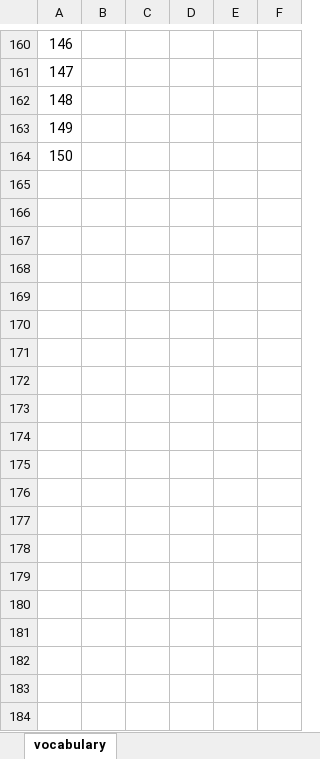
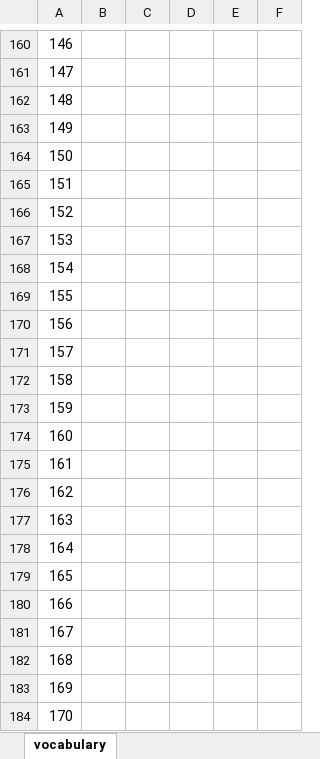
Before and after one commit to dssolutioninc/dss_kantan.vn, an Excel workbook: assets/templates/vocabularyTemplate.xlsx, sheet vocabulary, drawn as a sheet; only a part is shown, gaps mark what is left out; values as stored, in another font and other column widths than the file's, no borders; the diff covers the shown part only; the diff names each change by its address in the sheet, - before the commit and + after, or states it on an @@ line.

```diff
--- a/assets/templates/vocabularyTemplate.xlsx (sheet vocabulary)
+++ b/assets/templates/vocabularyTemplate.xlsx (sheet vocabulary)
+row 165: 151
+row 166: 152
+row 167: 153
+row 168: 154
+row 169: 155
+row 170: 156
+row 171: 157
+row 172: 158
+row 173: 159
+row 174: 160
+row 175: 161
+row 176: 162
+row 177: 163
+row 178: 164
+row 179: 165
+row 180: 166
+row 181: 167
+row 182: 168
+row 183: 169
+row 184: 170
```
Also changed, not shown: 831 added rows and row numbers in column A elsewhere in this sheet, 2 other files.
